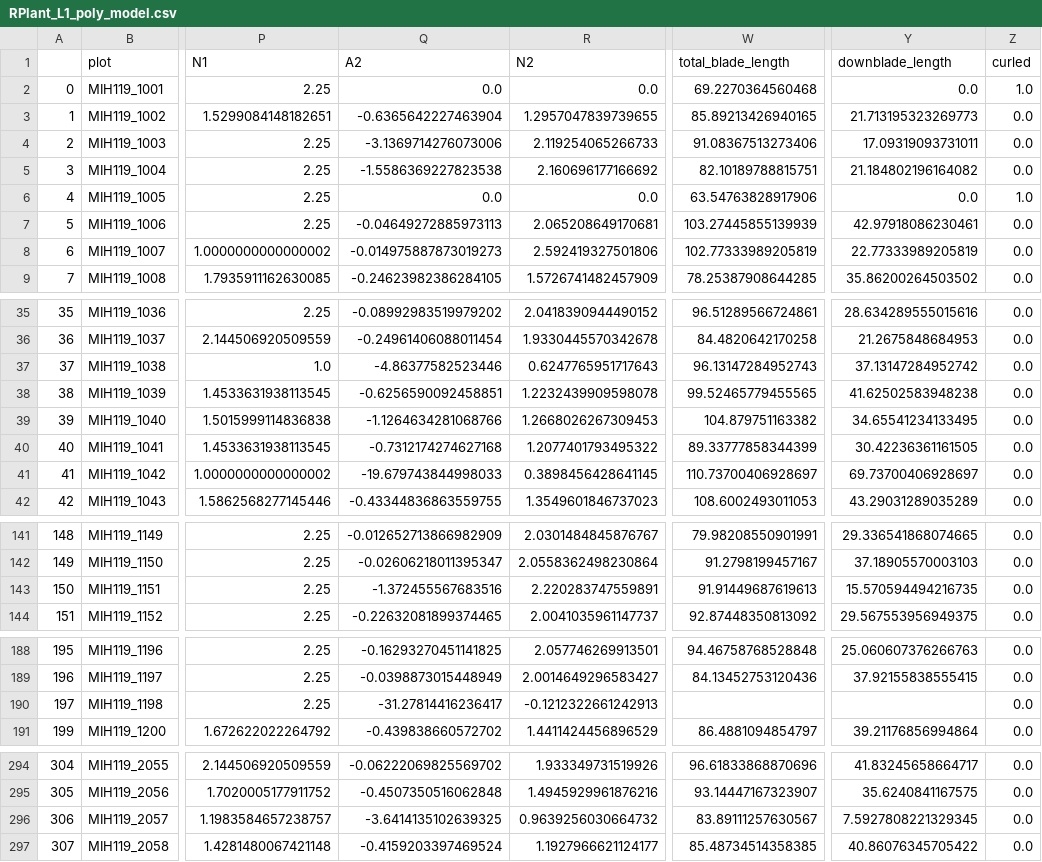
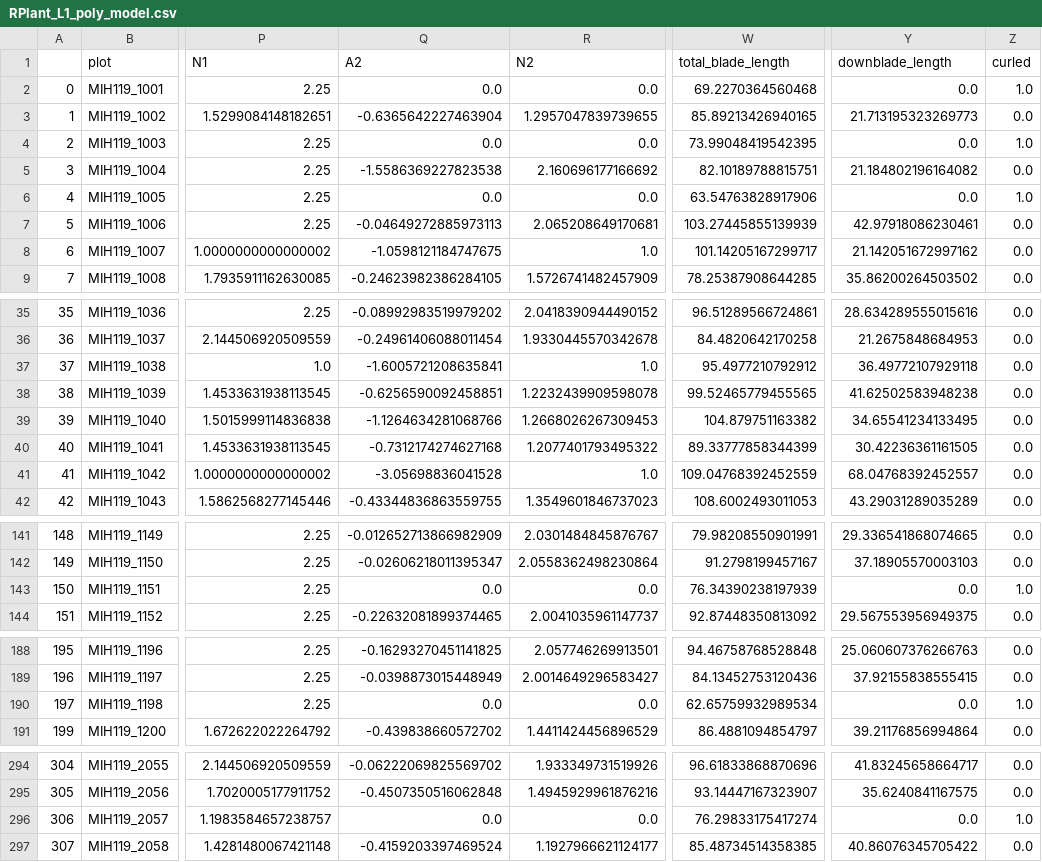
Before and after one commit to amezqui3/synthetic_maize, a CSV file: model/RPlant_L1_poly_model.csv, drawn as a sheet; only a part is shown, gaps mark what is left out; the diff covers the shown part only; the diff names each change by its address in the sheet, - before the commit and + after, or states it on an @@ line.

```diff
--- a/model/RPlant_L1_poly_model.csv
+++ b/model/RPlant_L1_poly_model.csv
-Q4 (A2): -3.1369714276073006
+Q4 (A2): 0.0
-R4 (N2): 2.119254065266733
+R4 (N2): 0.0
-W4 (total_blade_length): 91.08367513273406
+W4 (total_blade_length): 73.99048419542395
-Y4 (downblade_length): 17.09319093731011
+Y4 (downblade_length): 0.0
-Z4 (curled): 0.0
+Z4 (curled): 1.0
-Q8 (A2): -0.014975887873019273
+Q8 (A2): -1.0598121184747675
-R8 (N2): 2.592419327501806
+R8 (N2): 1.0
-W8 (total_blade_length): 102.77333989205819
+W8 (total_blade_length): 101.14205167299717
-Y8 (downblade_length): 22.77333989205819
+Y8 (downblade_length): 21.142051672997162
-Q37 (A2): -4.86377582523446
+Q37 (A2): -1.6005721208635841
-R37 (N2): 0.6247765951717643
+R37 (N2): 1.0
-W37 (total_blade_length): 96.13147284952743
+W37 (total_blade_length): 95.4977210792912
-Y37 (downblade_length): 37.13147284952742
+Y37 (downblade_length): 36.49772107929118
-Q41 (A2): -19.679743844998033
+Q41 (A2): -3.05698836041528
-R41 (N2): 0.3898456428641145
+R41 (N2): 1.0
-W41 (total_blade_length): 110.73700406928697
+W41 (total_blade_length): 109.04768392452559
-Y41 (downblade_length): 69.73700406928697
+Y41 (downblade_length): 68.04768392452557
-Q143 (A2): -1.372455567683516
+Q143 (A2): 0.0
-R143 (N2): 2.220283747559891
+R143 (N2): 0.0
-W143 (total_blade_length): 91.91449687619613
+W143 (total_blade_length): 76.34390238197939
-Y143 (downblade_length): 15.570594494216735
+Y143 (downblade_length): 0.0
-Z143 (curled): 0.0
+Z143 (curled): 1.0
-Q190 (A2): -31.27814416236417
+Q190 (A2): 0.0
-R190 (N2): -0.1212322661242913
+R190 (N2): 0.0
-W190 (total_blade_length): (empty)
+W190 (total_blade_length): 62.65759932989534
-Y190 (downblade_length): (empty)
+Y190 (downblade_length): 0.0
-Z190 (curled): 0.0
+Z190 (curled): 1.0
-Q296 (A2): -3.6414135102639325
+Q296 (A2): 0.0
-R296 (N2): 0.9639256030664732
+R296 (N2): 0.0
-W296 (total_blade_length): 83.89111257630567
+W296 (total_blade_length): 76.29833175417274
-Y296 (downblade_length): 7.5927808221329345
+Y296 (downblade_length): 0.0
-Z296 (curled): 0.0
+Z296 (curled): 1.0
```
Also changed, not shown: 8 edited cells elsewhere in this file, model/LPlant_L1_poly_model.csv, model/LPlant_L2_poly_model.csv, 11 other files.
